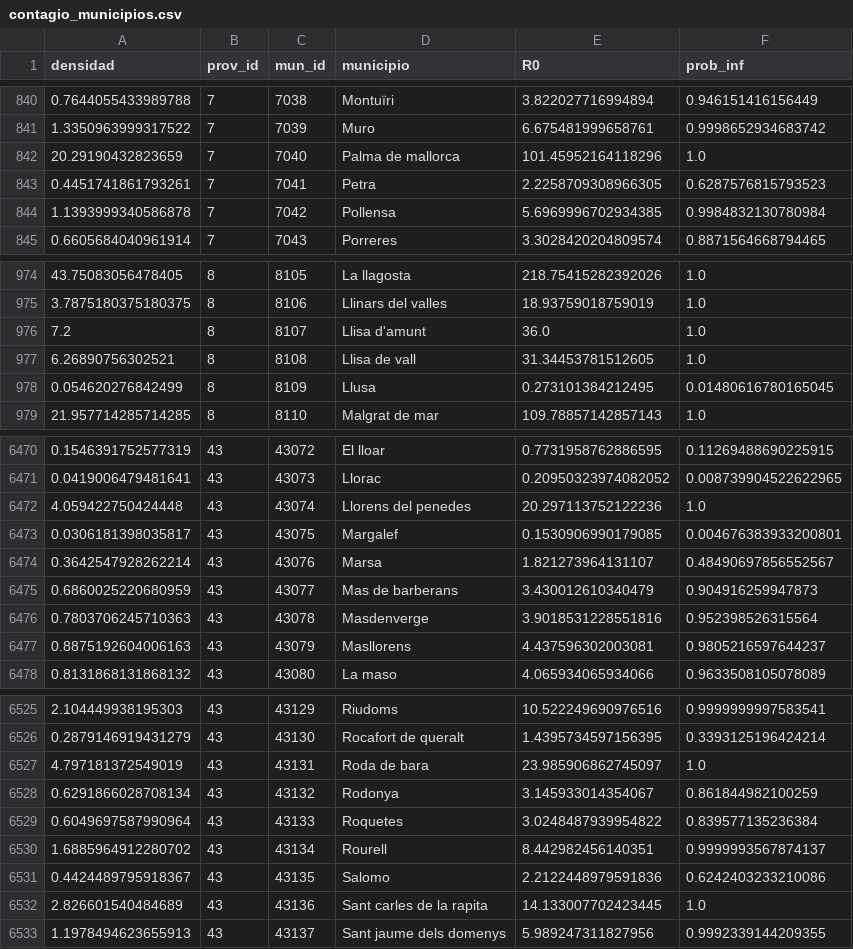
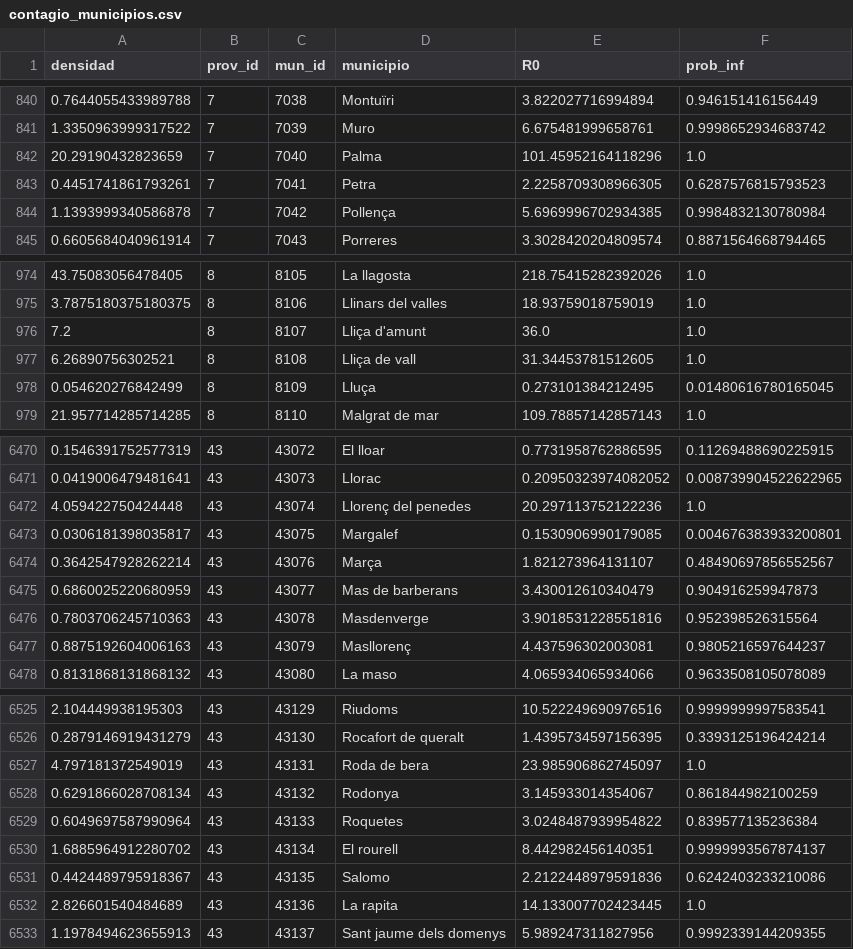
Before and after one commit to PalomaLF/zombies-survival-spain, a CSV file: Data/clean_data/contagio_municipios.csv, drawn as a sheet; only a part is shown, gaps mark what is left out; the diff covers the shown part only.

```diff
--- a/Data/clean_data/contagio_municipios.csv
+++ b/Data/clean_data/contagio_municipios.csv
@@ -841,5 +841,5 @@
 1.3350963999317522,7,7039,Muro,6.675481999658761,0.9998652934683742
-20.29190432823659,7,7040,Palma de mallorca,101.45952164118296,1.0
+20.29190432823659,7,7040,Palma,101.45952164118296,1.0
 0.4451741861793261,7,7041,Petra,2.2258709308966305,0.6287576815793523
-1.1393999340586878,7,7042,Pollensa,5.6969996702934385,0.9984832130780984
+1.1393999340586878,7,7042,Pollença,5.6969996702934385,0.9984832130780984
 0.6605684040961914,7,7043,Porreres,3.3028420204809574,0.8871564668794465
@@ -975,5 +975,5 @@
 3.7875180375180375,8,8106,Llinars del valles,18.93759018759019,1.0
-7.2,8,8107,Llisa d'amunt,36.0,1.0
-6.26890756302521,8,8108,Llisa de vall,31.34453781512605,1.0
-0.054620276842499,8,8109,Llusa,0.273101384212495,0.01480616780165045
+7.2,8,8107,Lliça d'amunt,36.0,1.0
+6.26890756302521,8,8108,Lliça de vall,31.34453781512605,1.0
+0.054620276842499,8,8109,Lluça,0.273101384212495,0.01480616780165045
 21.957714285714285,8,8110,Malgrat de mar,109.78857142857143,1.0
@@ -6471,8 +6471,8 @@
 0.0419006479481641,43,43073,Llorac,0.20950323974082052,0.008739904522622965
-4.059422750424448,43,43074,Llorens del penedes,20.297113752122236,1.0
+4.059422750424448,43,43074,Llorenç del penedes,20.297113752122236,1.0
 0.0306181398035817,43,43075,Margalef,0.1530906990179085,0.004676383933200801
-0.3642547928262214,43,43076,Marsa,1.821273964131107,0.48490697856552567
+0.3642547928262214,43,43076,Marça,1.821273964131107,0.48490697856552567
 0.6860025220680959,43,43077,Mas de barberans,3.430012610340479,0.904916259947873
 0.7803706245710363,43,43078,Masdenverge,3.9018531228551816,0.952398526315564
-0.8875192604006163,43,43079,Masllorens,4.437596302003081,0.9805216597644237
+0.8875192604006163,43,43079,Masllorenç,4.437596302003081,0.9805216597644237
 0.8131868131868132,43,43080,La maso,4.065934065934066,0.9633508105078089
@@ -6526,8 +6526,8 @@
 0.2879146919431279,43,43130,Rocafort de queralt,1.4395734597156395,0.3393125196424214
-4.797181372549019,43,43131,Roda de bara,23.985906862745097,1.0
+4.797181372549019,43,43131,Roda de bera,23.985906862745097,1.0
 0.6291866028708134,43,43132,Rodonya,3.145933014354067,0.861844982100259
 0.6049697587990964,43,43133,Roquetes,3.0248487939954822,0.839577135236384
-1.6885964912280702,43,43134,Rourell,8.442982456140351,0.9999993567874137
+1.6885964912280702,43,43134,El rourell,8.442982456140351,0.9999993567874137
 0.4424489795918367,43,43135,Salomo,2.2122448979591836,0.6242403233210086
-2.826601540484689,43,43136,Sant carles de la rapita,14.133007702423445,1.0
+2.826601540484689,43,43136,La rapita,14.133007702423445,1.0
 1.1978494623655913,43,43137,Sant jaume dels domenys,5.989247311827956,0.9992339144209355
```
Also changed, not shown: 106 edited cells elsewhere in this file, Data/clean_data/contagio_provincias.csv, 13 other files.
